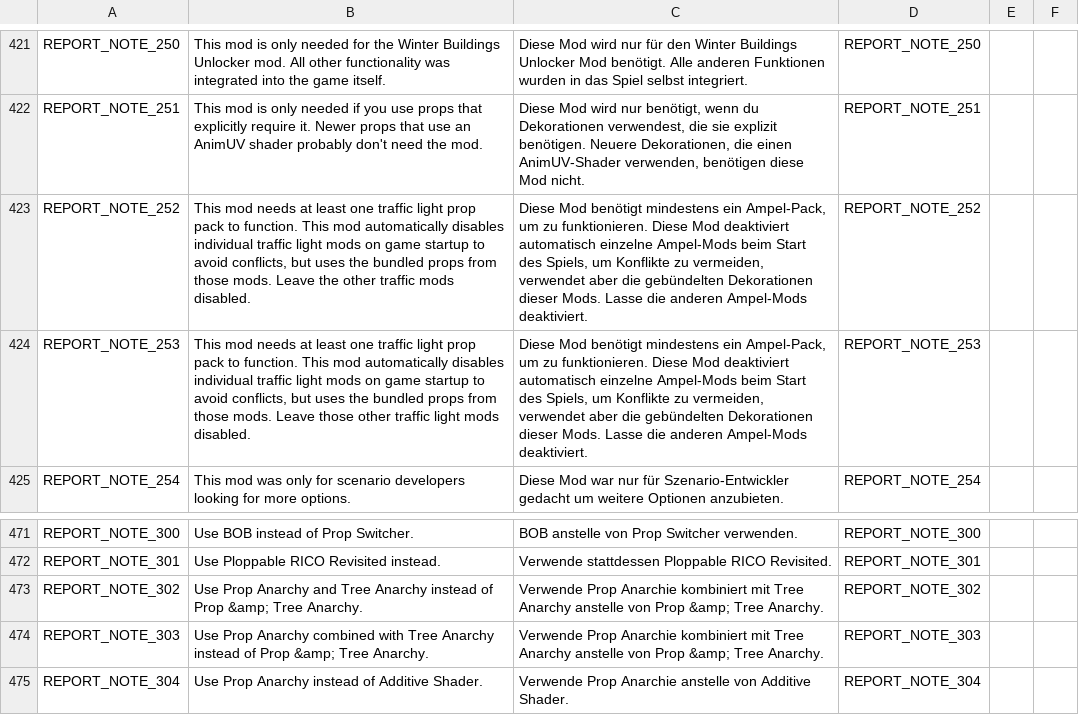
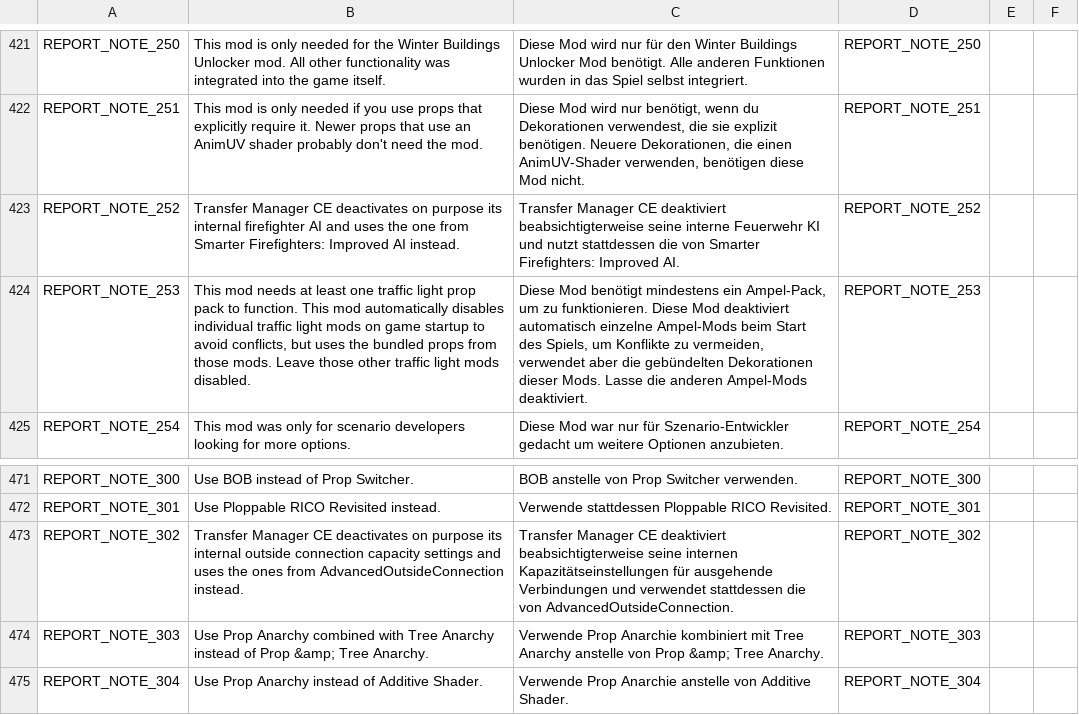
Before and after one commit to chameleon-tbn/CompatibilityReport, a CSV file: i18n/de_DE.csv, drawn as a sheet; only a part is shown, gaps mark what is left out.

```diff
--- a/i18n/de_DE.csv
+++ b/i18n/de_DE.csv
@@ -592,3 +592,3 @@ REPORT_NOTE_250,"This mod is only needed for the Winter Buildings Unlocker mod.
 REPORT_NOTE_251,"This mod is only needed if you use props that explicitly require it. Newer props that use an AnimUV shader probably don't need the mod.","Diese Mod wird nur benötigt, wenn du Dekorationen verwendest, die sie explizit benötigen. Neuere Dekorationen, die einen AnimUV-Shader verwenden, benötigen diese Mod nicht.",REPORT_NOTE_251,,
-REPORT_NOTE_252,"This mod needs at least one traffic light prop pack to function. This mod automatically disables individual traffic light mods on game startup to avoid conflicts, but uses the bundled props from those mods. Leave the other traffic mods disabled.","Diese Mod benötigt mindestens ein Ampel-Pack, um zu funktionieren. Diese Mod deaktiviert automatisch einzelne Ampel-Mods beim Start des Spiels, um Konflikte zu vermeiden, verwendet aber die gebündelten Dekorationen dieser Mods. Lasse die anderen Ampel-Mods deaktiviert.",REPORT_NOTE_252,,
+REPORT_NOTE_252,"Transfer Manager CE deactivates on purpose its internal firefighter AI and uses the one from Smarter Firefighters: Improved AI instead.","Transfer Manager CE deaktiviert beabsichtigterweise seine interne Feuerwehr KI und nutzt stattdessen die von Smarter Firefighters: Improved AI.",REPORT_NOTE_252,,
 REPORT_NOTE_253,"This mod needs at least one traffic light prop pack to function. This mod automatically disables individual traffic light mods on game startup to avoid conflicts, but uses the bundled props from those mods. Leave those other traffic light mods disabled.","Diese Mod benötigt mindestens ein Ampel-Pack, um zu funktionieren. Diese Mod deaktiviert automatisch einzelne Ampel-Mods beim Start des Spiels, um Konflikte zu vermeiden, verwendet aber die gebündelten Dekorationen dieser Mods. Lasse die anderen Ampel-Mods deaktiviert.",REPORT_NOTE_253,,
@@ -642,3 +642,3 @@ REPORT_NOTE_300,"Use BOB instead of Prop Switcher.","BOB anstelle von Prop Switc
 REPORT_NOTE_301,"Use Ploppable RICO Revisited instead.","Verwende stattdessen Ploppable RICO Revisited.",REPORT_NOTE_301,,
-REPORT_NOTE_302,"Use Prop Anarchy and Tree Anarchy instead of Prop &amp; Tree Anarchy.","Verwende Prop Anarchie kombiniert mit Tree Anarchy anstelle von Prop &amp; Tree Anarchy.",REPORT_NOTE_302,,
+REPORT_NOTE_302,"Transfer Manager CE deactivates on purpose its internal outside connection capacity settings and uses the ones from AdvancedOutsideConnection instead.","Transfer Manager CE deaktiviert beabsichtigterweise seine internen Kapazitätseinstellungen für ausgehende Verbindungen und verwendet stattdessen die von AdvancedOutsideConnection.",REPORT_NOTE_302,,
 REPORT_NOTE_303,"Use Prop Anarchy combined with Tree Anarchy instead of Prop &amp; Tree Anarchy.","Verwende Prop Anarchie kombiniert mit Tree Anarchy anstelle von Prop &amp; Tree Anarchy.",REPORT_NOTE_303,,
```
Also changed, not shown: i18n/en_US.csv, i18n/fr_FR.csv, 7 other files.
